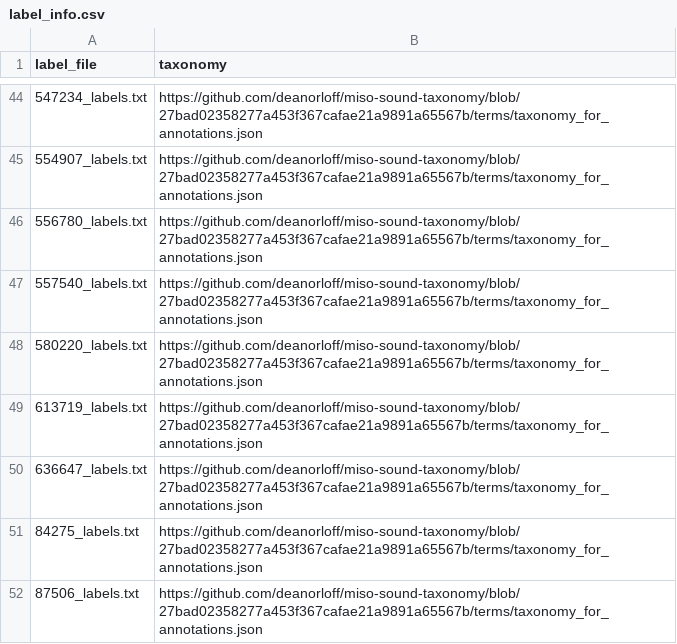
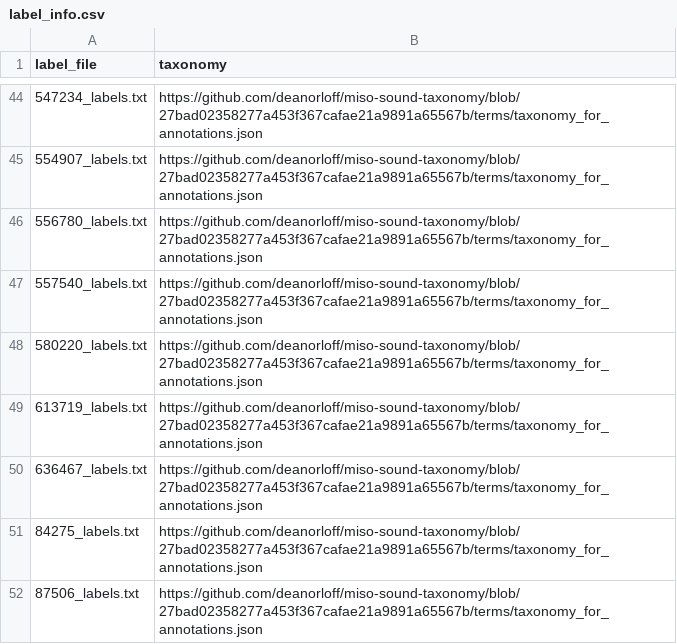
Before and after one commit to miso-sound/miso-sound-annotate, a CSV file: labels/label_info.csv, drawn as a sheet; only a part is shown, gaps mark what is left out.

Commit message:
Fixed #636467

```diff
--- a/labels/label_info.csv
+++ b/labels/label_info.csv
@@ -49,3 +49,3 @@ label_file,taxonomy
 613719_labels.txt,https://github.com/deanorloff/miso-sound-taxonomy/blob/27bad02358277a453f367cafae21a9891a65567b/terms/taxonomy_for_annotations.json
-636647_labels.txt,https://github.com/deanorloff/miso-sound-taxonomy/blob/27bad02358277a453f367cafae21a9891a65567b/terms/taxonomy_for_annotations.json
+636467_labels.txt,https://github.com/deanorloff/miso-sound-taxonomy/blob/27bad02358277a453f367cafae21a9891a65567b/terms/taxonomy_for_annotations.json
 84275_labels.txt,https://github.com/deanorloff/miso-sound-taxonomy/blob/27bad02358277a453f367cafae21a9891a65567b/terms/taxonomy_for_annotations.json
```
